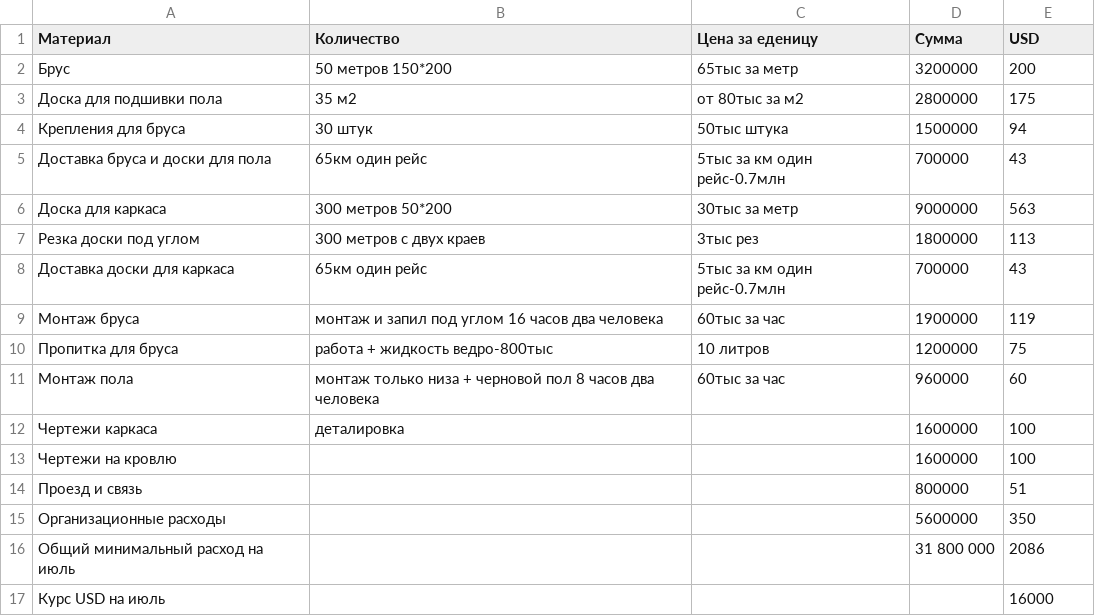
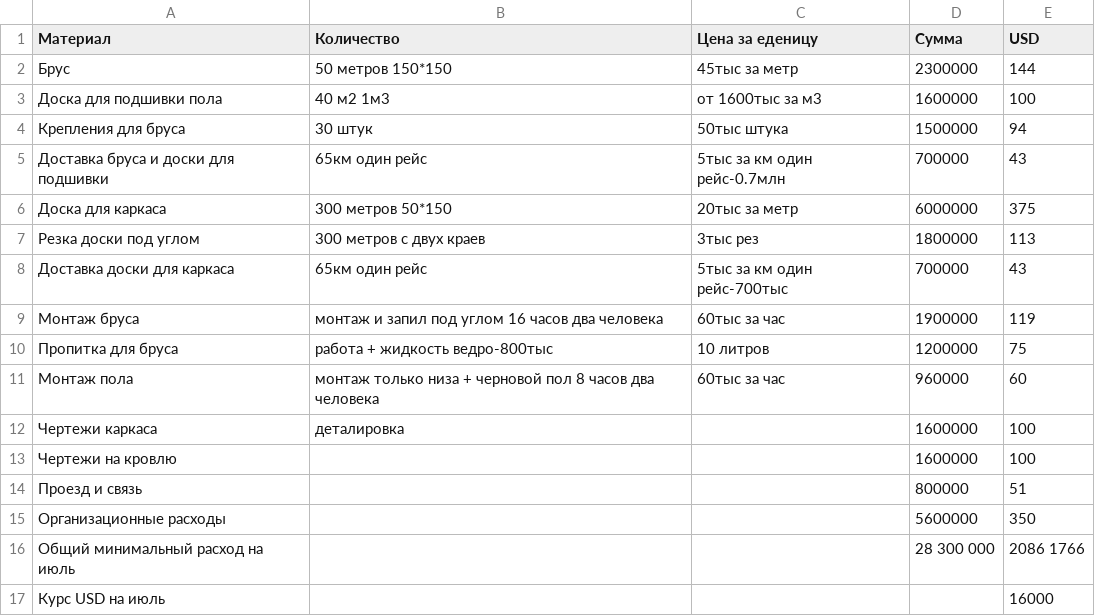
Before and after one commit to peter-hanzo/KD, a CSV file: Документы/Планируемые расходы/2015-07.csv, drawn as a sheet.

Commit message:
урезал расходы на пиломатериалы
буду использовать меньше сечение

```diff
--- a/Документы/Планируемые расходы/2015-07.csv
+++ b/Документы/Планируемые расходы/2015-07.csv
@@ -1,9 +1,9 @@
 Материал, Количество, Цена за еденицу, Сумма, USD
-Брус,50 метров 150*200,65тыс за метр,3200000,200
-Доска для подшивки пола,35 м2,от 80тыс за м2,2800000,175
+Брус,50 метров 150*150,45тыс за метр,2300000,144
+Доска для подшивки пола,40 м2 1м3,от 1600тыс за м3,1600000,100
 Крепления для бруса,30 штук, 50тыс штука,1500000,94
-Доставка бруса и доски для пола,65км один рейс,5тыс за км один рейс-0.7млн,700000,43
-Доска для каркаса,300 метров 50*200,30тыс за метр,9000000,563
+Доставка бруса и доски для подшивки,65км один рейс,5тыс за км один рейс-0.7млн,700000,43
+Доска для каркаса,300 метров 50*150,20тыс за метр,6000000,375
 Резка доски под углом, 300 метров с двух краев, 3тыс рез, 1800000,113
-Доставка доски для каркаса,65км один рейс,5тыс за км один рейс-0.7млн,700000,43
+Доставка доски для каркаса,65км один рейс,5тыс за км один рейс-700тыс,700000,43
 Монтаж бруса,монтаж и запил под углом 16 часов два человека,60тыс за час,1900000,119
@@ -15,3 +15,3 @@
 Организационные расходы,,,5600000,350
-Общий минимальный расход на июль,,,31 800 000,2086
+Общий минимальный расход на июль,,,28 300 000,2086 1766
 Курс USD на июль,,,,16000
```
